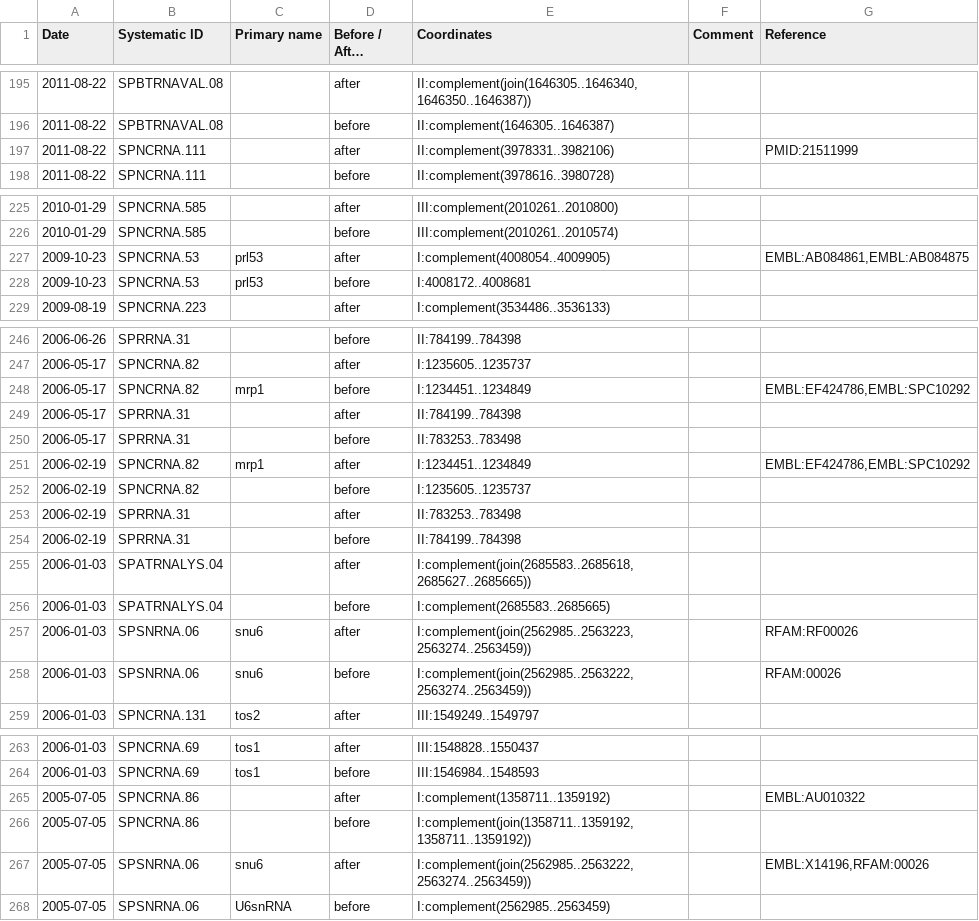
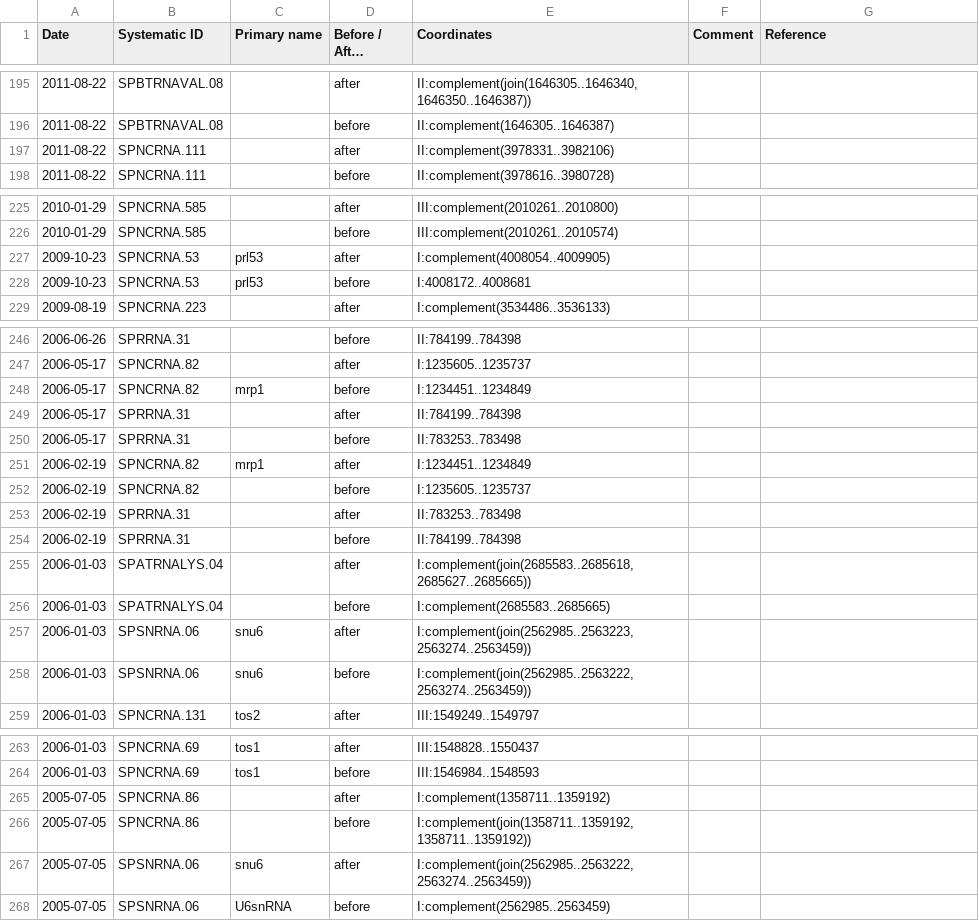
Before and after one commit to pombase/genome_changelog, a TSV file: results/pombase_tables/gene-coordinate-change-data-RNA.tsv, drawn as a sheet; only a part is shown, gaps mark what is left out; long unchanged cells end in …; the diff covers the shown part only; the diff names each change by its address in the sheet, - before the commit and + after, or states it on an @@ line.

```diff
--- a/results/pombase_tables/gene-coordinate-change-data-RNA.tsv
+++ b/results/pombase_tables/gene-coordinate-change-data-RNA.tsv
-G197 (Reference): PMID:21511999
+G197 (Reference): (empty)
-G227 (Reference): EMBL:AB084861,EMBL:AB084875
+G227 (Reference): (empty)
-G248 (Reference): EMBL:EF424786,EMBL:SPC10292
+G248 (Reference): (empty)
-G251 (Reference): EMBL:EF424786,EMBL:SPC10292
+G251 (Reference): (empty)
-G257 (Reference): RFAM:RF00026
+G257 (Reference): (empty)
-G258 (Reference): RFAM:00026
+G258 (Reference): (empty)
-G265 (Reference): EMBL:AU010322
+G265 (Reference): (empty)
-G267 (Reference): EMBL:X14196,RFAM:00026
+G267 (Reference): (empty)
```
Also changed, not shown: 1 edited cell elsewhere in this file, results/only_modified_coordinates_comments_no_type_change.tsv, results/pombase_tables/gene-coordinate-change-data-protein-coding.tsv, 5 other files.
